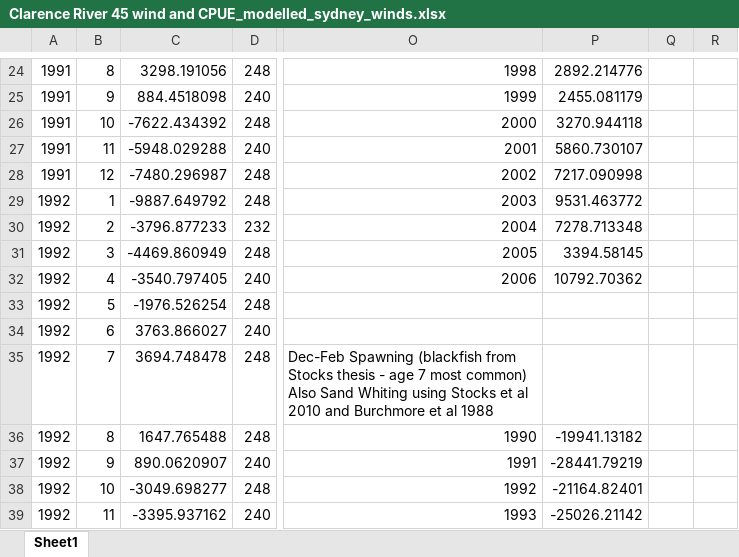
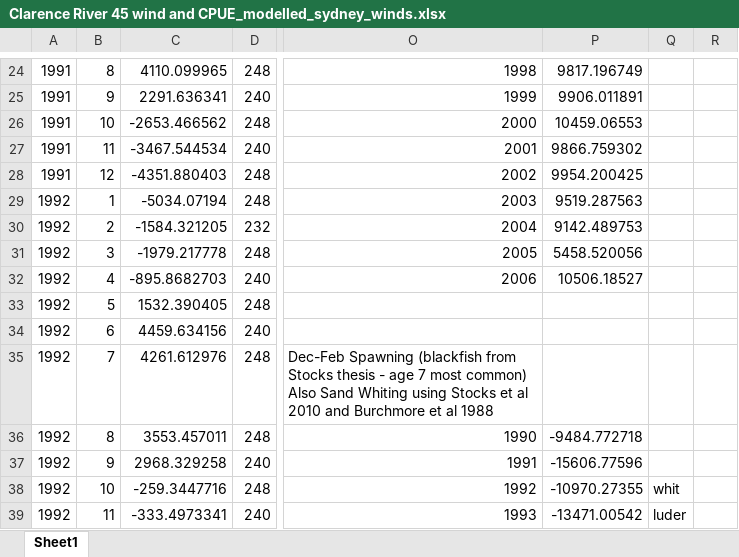
Before and after one commit to HaydenSchilling/Wind-and-Fisheries, an Excel workbook: Wind Data/45 degree/Clarence River 45 wind and CPUE_modelled_sydney_winds.xlsx, sheet Sheet1, drawn as a sheet; only a part is shown, gaps mark what is left out; values as stored, in another font and other column widths than the file's, no borders; charts and pictures not drawn; the diff covers the shown part only; the diff names each change by its address in the sheet, - before the commit and + after, or states it on an @@ line.

```diff
--- a/Wind Data/45 degree/Clarence River 45 wind and CPUE_modelled_sydney_winds.xlsx (sheet Sheet1)
+++ b/Wind Data/45 degree/Clarence River 45 wind and CPUE_modelled_sydney_winds.xlsx (sheet Sheet1)
-C24: 3298.191056
+C24: 4110.099965
-P24: 2892.214776
+P24: 9817.196749
-C25: 884.4518098
+C25: 2291.636341
-P25: 2455.081179
+P25: 9906.011891
-C26: -7622.434392
+C26: -2653.466562
-P26: 3270.944118
+P26: 10459.06553
-C27: -5948.029288
+C27: -3467.544534
-P27: 5860.730107
+P27: 9866.759302
-C28: -7480.296987
+C28: -4351.880403
-P28: 7217.090998
+P28: 9954.200425
-C29: -9887.649792
+C29: -5034.07194
-P29: 9531.463772
+P29: 9519.287563
-C30: -3796.877233
+C30: -1584.321205
-P30: 7278.713348
+P30: 9142.489753
-C31: -4469.860949
+C31: -1979.217778
-P31: 3394.58145
+P31: 5458.520056
-C32: -3540.797405
+C32: -895.8682703
-P32: 10792.70362
+P32: 10506.18527
-C33: -1976.526254
+C33: 1532.390405
-C34: 3763.866027
+C34: 4459.634156
-C35: 3694.748478
+C35: 4261.612976
-C36: 1647.765488
+C36: 3553.457011
-P36: -19941.13182
+P36: -9484.772718
-C37: 890.0620907
+C37: 2968.329258
-P37: -28441.79219
+P37: -15606.77596
-C38: -3049.698277
+C38: -259.3447716
-P38: -21164.82401
+P38: -10970.27355
-Q38: (empty)
+Q38: whit
-C39: -3395.937162
+C39: -333.4973341
-P39: -25026.21142
+P39: -13471.00542
-Q39: (empty)
+Q39: luder
```
Also changed, not shown: 377 edited cells elsewhere in this sheet, charts or pictures, 55 other files.
